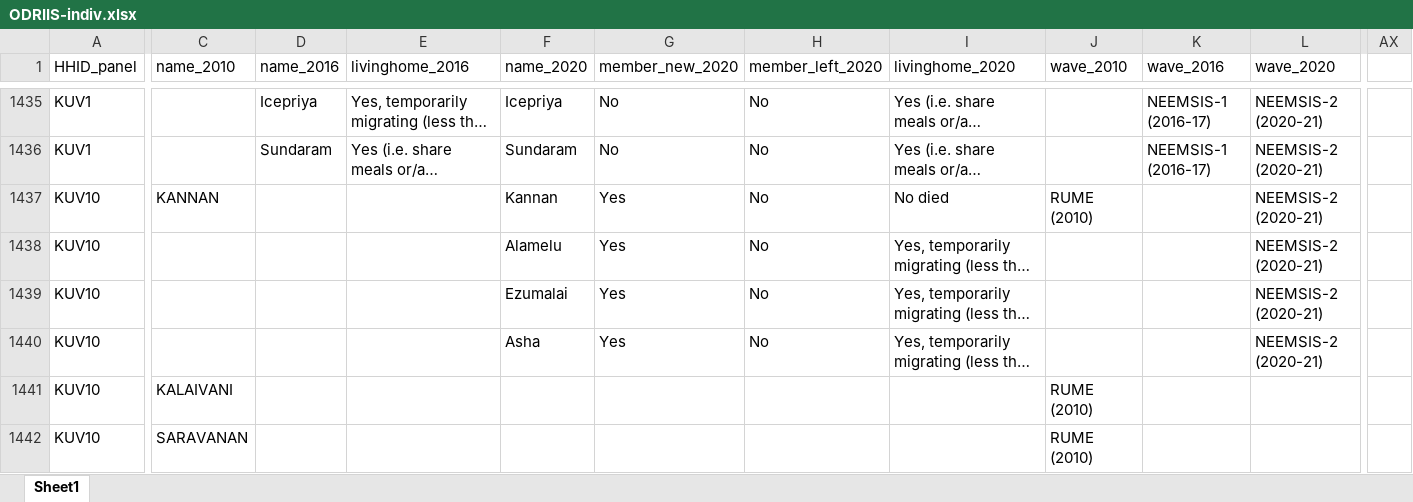
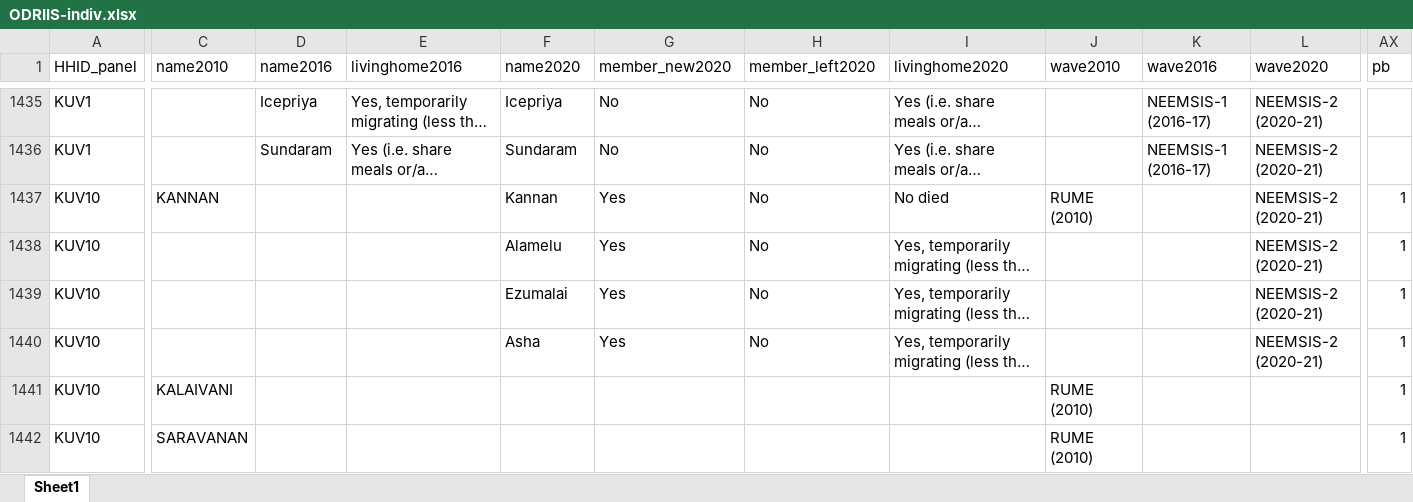
Before and after one commit to arnaudnatal/odriis, an Excel workbook: _Miscellaneous/Individual_panel/ODRIIS-indiv.xlsx, sheet Sheet1, drawn as a sheet; only a part is shown, gaps mark what is left out; long unchanged cells end in …; values as stored, in another font and other column widths than the file's, no borders; the diff covers the shown part only; the diff names each change by its address in the sheet, - before the commit and + after, or states it on an @@ line.

```diff
--- a/_Miscellaneous/Individual_panel/ODRIIS-indiv.xlsx (sheet Sheet1)
+++ b/_Miscellaneous/Individual_panel/ODRIIS-indiv.xlsx (sheet Sheet1)
-C1: name_2010
+C1: name2010
-D1: name_2016
+D1: name2016
-E1: livinghome_2016
+E1: livinghome2016
-F1: name_2020
+F1: name2020
-G1: member_new_2020
+G1: member_new2020
-H1: member_left_2020
+H1: member_left2020
-I1: livinghome_2020
+I1: livinghome2020
-J1: wave_2010
+J1: wave2010
-K1: wave_2016
+K1: wave2016
-L1: wave_2020
+L1: wave2020
-AX1: (empty)
+AX1: pb
-AX1437:AX1442 (pb): (empty)
+AX1437:AX1442 (pb): 1
```
Also changed, not shown: 150 edited cells elsewhere in this sheet, 14 other files.
